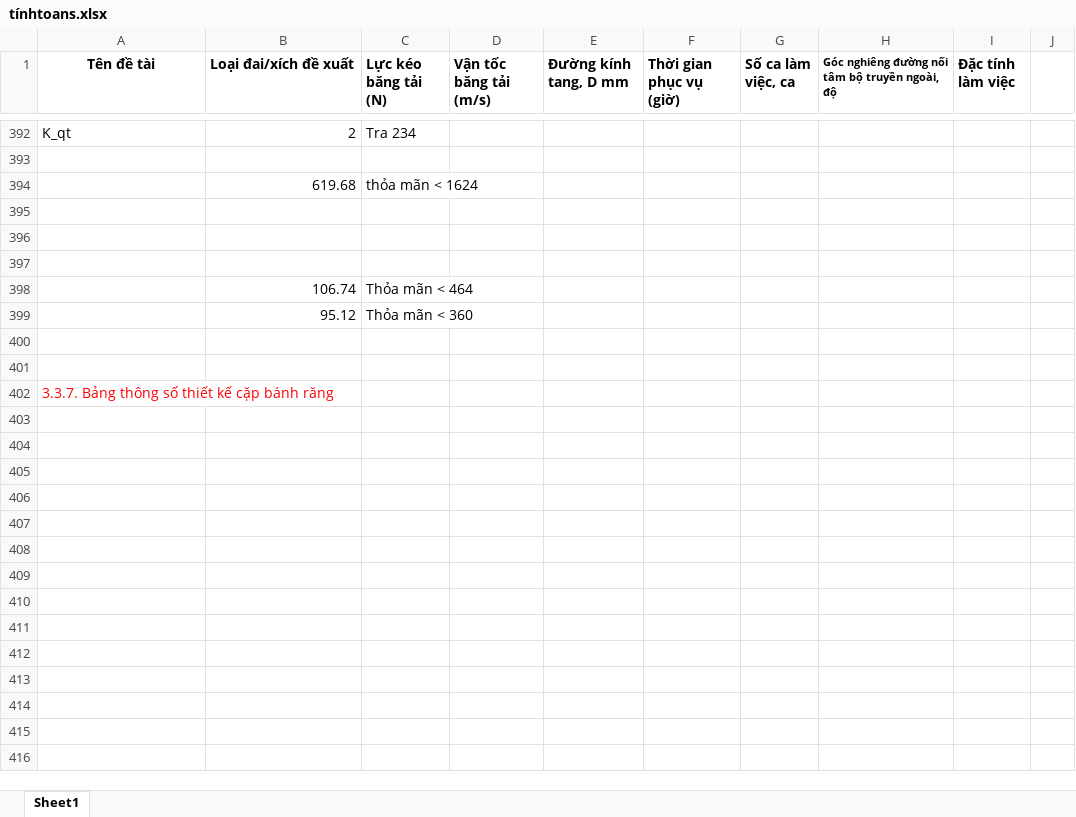
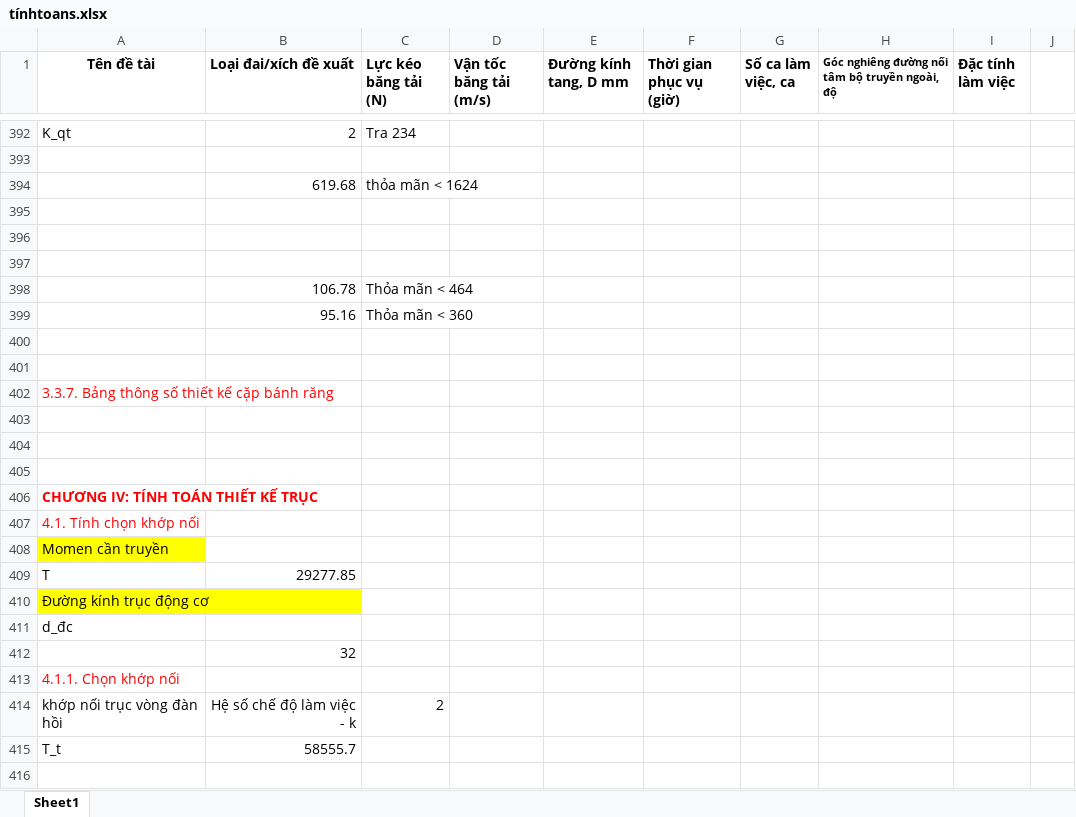
Before and after one commit to mducng12-5/do-an-tkm-2026.1, an Excel workbook: tínhtoans.xlsx, sheet Sheet1, drawn as a sheet; only a part is shown, gaps mark what is left out; values as stored, in another font and other column widths than the file's, no borders; charts and pictures not drawn; the diff covers the shown part only; the diff names each change by its address in the sheet, - before the commit and + after, or states it on an @@ line.

Commit message:
hoàn thành tính toán chọn đường kính trục

```diff
--- a/tínhtoans.xlsx (sheet Sheet1)
+++ b/tínhtoans.xlsx (sheet Sheet1)
-B398 (Loại đai/xích đề xuất): 106.74
+B398 (Loại đai/xích đề xuất): 106.78
-B399 (Loại đai/xích đề xuất): 95.12
+B399 (Loại đai/xích đề xuất): 95.16
+row 403: (empty)
+row 404: (empty)
+row 405: (empty)
+row 406: CHƯƠNG IV: TÍNH TOÁN THIẾT KẾ TRỤC
+row 407: 4.1. Tính chọn khớp nối
+row 408: Momen cần truyền
+row 409: T | 29277.85
+row 410: Đường kính trục động cơ
+row 411: d_đc
+row 412:  | 32
+row 413: 4.1.1. Chọn khớp nối
+row 414: khớp nối trục vòng đàn hồi | Hệ số chế độ làm việc - k | 2
+row 415: T_t | 58555.7
+row 416: (empty)
```
Also changed, not shown: 94 added rows and 9 edited cells elsewhere in this sheet, charts or pictures, 3 other files.
